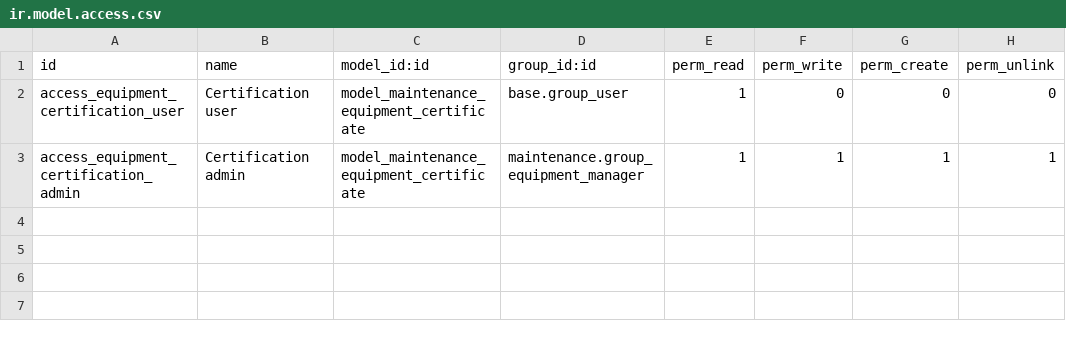
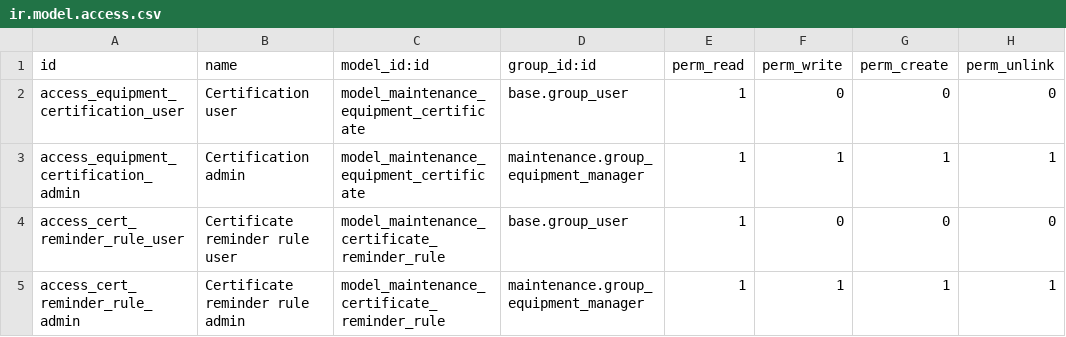
Before and after one commit to BADEP/maintenance, a CSV file: maintenance_equipment_certification/security/ir.model.access.csv, drawn as a sheet.

```diff
--- a/maintenance_equipment_certification/security/ir.model.access.csv
+++ b/maintenance_equipment_certification/security/ir.model.access.csv
@@ -3 +3,3 @@ access_equipment_certification_user,Certification user,model_maintenance_equipme
 access_equipment_certification_admin,Certification admin,model_maintenance_equipment_certificate,maintenance.group_equipment_manager,1,1,1,1
+access_cert_reminder_rule_user,Certificate reminder rule user,model_maintenance_certificate_reminder_rule,base.group_user,1,0,0,0
+access_cert_reminder_rule_admin,Certificate reminder rule admin,model_maintenance_certificate_reminder_rule,maintenance.group_equipment_manager,1,1,1,1
```
Also changed, not shown: 15 other files.
